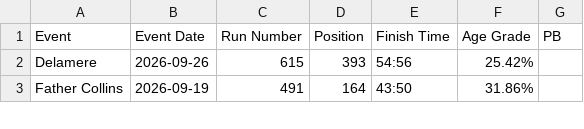
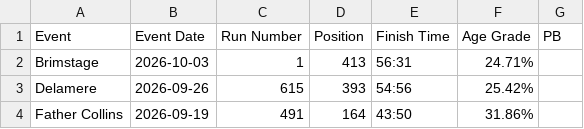
Before and after one commit to CoderRickC/parkrun, a CSV file: data/athlete_448437_results.csv, drawn as a sheet; only a part is shown; the diff names each change by its address in the sheet, - before the commit and + after, or states it on an @@ line.

Commit message:
parkrun data: 257 total — Brimstage 2026-10-03 56:31

```diff
--- a/data/athlete_448437_results.csv
+++ b/data/athlete_448437_results.csv
+row 2: Brimstage | 2026-10-03 | 1 | 413 | 56:31 | 24.71%
```
Also changed, not shown: 2 other files.
